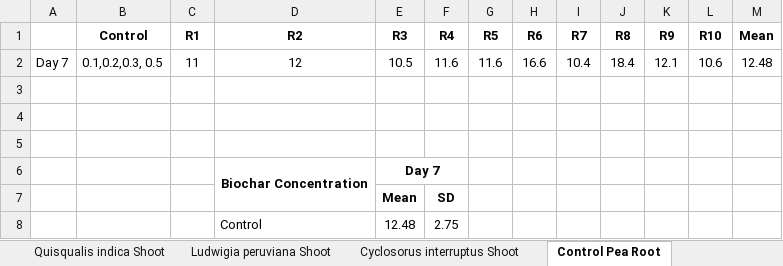
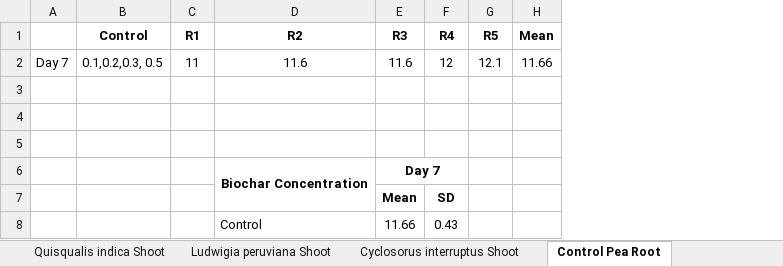
Before and after one commit to ARJ010/anova-calculator, an Excel workbook: Base/Biochar_Onion_Pea_Final.xlsx, sheet Control Pea Root, drawn as a sheet; values as stored, in another font and other column widths than the file's, no borders; removed rows and columns are numbered as before the commit, all else as after; the diff names each change by its address in the sheet, - before the commit and + after, or states it on an @@ line.

```diff
--- a/Base/Biochar_Onion_Pea_Final.xlsx (sheet Control Pea Root)
+++ b/Base/Biochar_Onion_Pea_Final.xlsx (sheet Control Pea Root)
-column H (R6), row 2: 16.6
-column I (R7), row 2: 10.4
-column J (R8), row 2: 18.4
-column K (R9), row 2: 12.1
-column L (R10), row 2: 10.6
-D2 (R2): 12
+D2 (R2): 11.6
-E2 (R3): 10.5
+E2 (R3): 11.6
-F2 (R4): 11.6
+F2 (R4): 12
-G2 (R5): 11.6
+G2 (R5): 12.1
-H2 (Mean): 12.48
+H2 (Mean): 11.66
-row 8:  |  |  | Control | 12.48 | 2.75
+row 8:  |  |  | Control | 11.66 | 0.43
```
Also changed, not shown: sheet Quisqualis indica Shoot, sheet Acrostichum shoot, sheet Ludwigia peruviana Shoot, sheet Cyclosorus interruptus Shoot, sheet Control Pea Shoot, sheet Control Pea Total Length, 13 more sheets, other sheet tabs, formulas that keep their value, charts or pictures.
